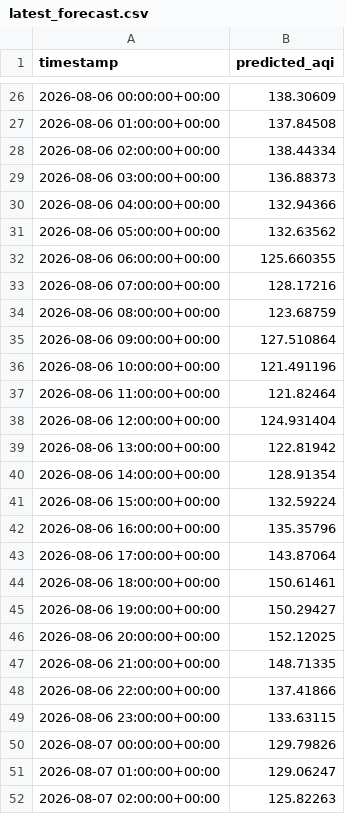
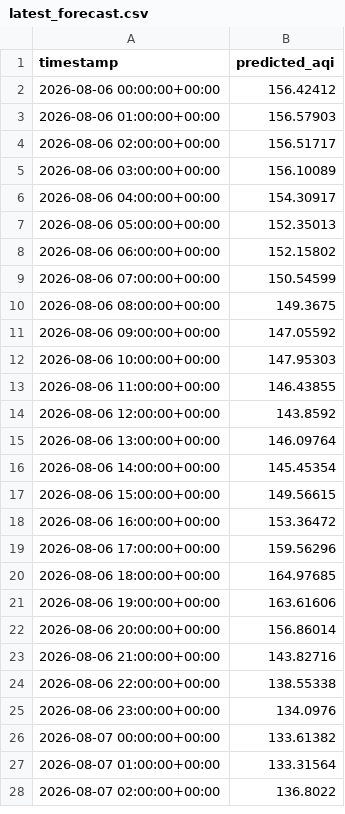
Before and after one commit to Moosa-Hassan/lahore_aqi, a CSV file: predictions/latest_forecast.csv, drawn as a sheet; only a part is shown, gaps mark what is left out; the diff covers the shown part only.

```diff
--- a/predictions/latest_forecast.csv
+++ b/predictions/latest_forecast.csv
@@ -26,27 +2,27 @@ timestamp,predicted_aqi
-2026-08-06 00:00:00+00:00,138.30609
-2026-08-06 01:00:00+00:00,137.84508
-2026-08-06 02:00:00+00:00,138.44334
-2026-08-06 03:00:00+00:00,136.88373
-2026-08-06 04:00:00+00:00,132.94366
-2026-08-06 05:00:00+00:00,132.63562
-2026-08-06 06:00:00+00:00,125.660355
-2026-08-06 07:00:00+00:00,128.17216
-2026-08-06 08:00:00+00:00,123.68759
-2026-08-06 09:00:00+00:00,127.510864
-2026-08-06 10:00:00+00:00,121.491196
-2026-08-06 11:00:00+00:00,121.82464
-2026-08-06 12:00:00+00:00,124.931404
-2026-08-06 13:00:00+00:00,122.81942
-2026-08-06 14:00:00+00:00,128.91354
-2026-08-06 15:00:00+00:00,132.59224
-2026-08-06 16:00:00+00:00,135.35796
-2026-08-06 17:00:00+00:00,143.87064
-2026-08-06 18:00:00+00:00,150.61461
-2026-08-06 19:00:00+00:00,150.29427
-2026-08-06 20:00:00+00:00,152.12025
-2026-08-06 21:00:00+00:00,148.71335
-2026-08-06 22:00:00+00:00,137.41866
-2026-08-06 23:00:00+00:00,133.63115
-2026-08-07 00:00:00+00:00,129.79826
-2026-08-07 01:00:00+00:00,129.06247
-2026-08-07 02:00:00+00:00,125.82263
+2026-08-06 00:00:00+00:00,156.42412
+2026-08-06 01:00:00+00:00,156.57903
+2026-08-06 02:00:00+00:00,156.51717
+2026-08-06 03:00:00+00:00,156.10089
+2026-08-06 04:00:00+00:00,154.30917
+2026-08-06 05:00:00+00:00,152.35013
+2026-08-06 06:00:00+00:00,152.15802
+2026-08-06 07:00:00+00:00,150.54599
+2026-08-06 08:00:00+00:00,149.3675
+2026-08-06 09:00:00+00:00,147.05592
+2026-08-06 10:00:00+00:00,147.95303
+2026-08-06 11:00:00+00:00,146.43855
+2026-08-06 12:00:00+00:00,143.8592
+2026-08-06 13:00:00+00:00,146.09764
+2026-08-06 14:00:00+00:00,145.45354
+2026-08-06 15:00:00+00:00,149.56615
+2026-08-06 16:00:00+00:00,153.36472
+2026-08-06 17:00:00+00:00,159.56296
+2026-08-06 18:00:00+00:00,164.97685
+2026-08-06 19:00:00+00:00,163.61606
+2026-08-06 20:00:00+00:00,156.86014
+2026-08-06 21:00:00+00:00,143.82716
+2026-08-06 22:00:00+00:00,138.55338
+2026-08-06 23:00:00+00:00,134.0976
+2026-08-07 00:00:00+00:00,133.61382
+2026-08-07 01:00:00+00:00,133.31564
+2026-08-07 02:00:00+00:00,136.8022
```
Also changed, not shown: 24 added rows, 24 removed rows and 21 edited cells elsewhere in this file.
